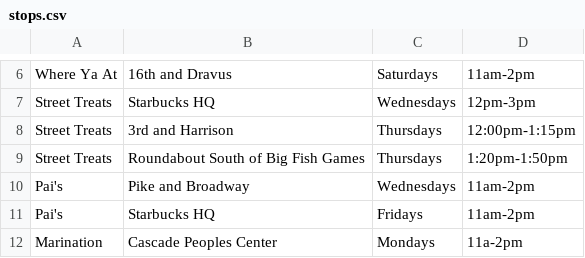
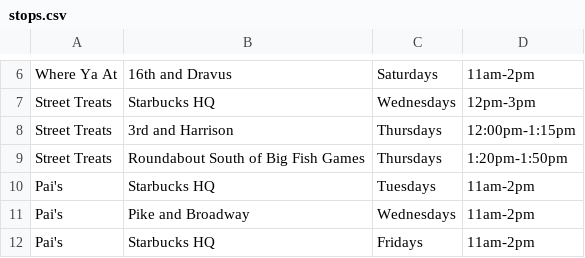
Before and after one commit to jmartenstein/streetfood, a CSV file: data/stops.csv, drawn as a sheet; only a part is shown, gaps mark what is left out; the shorter side is filled out with more unchanged rows; the diff names each change by its address in the sheet, - before the commit and + after, or states it on an @@ line.

Commit message:
Add Pai's stop

```diff
--- a/data/stops.csv
+++ b/data/stops.csv
+row 10: Pai's | Starbucks HQ | Tuesdays | 11am-2pm
```
